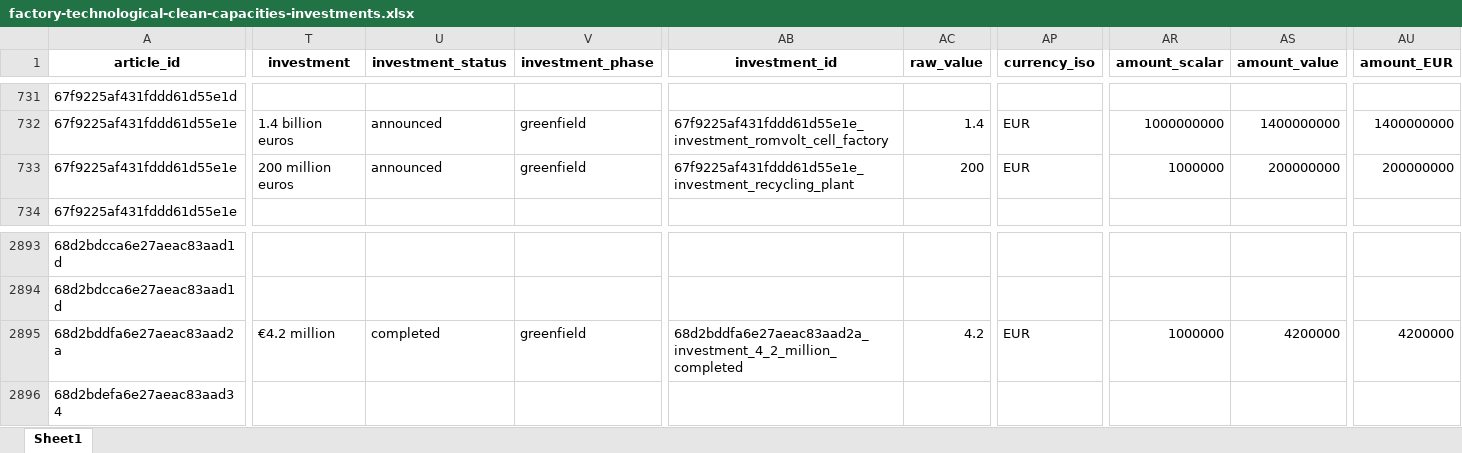
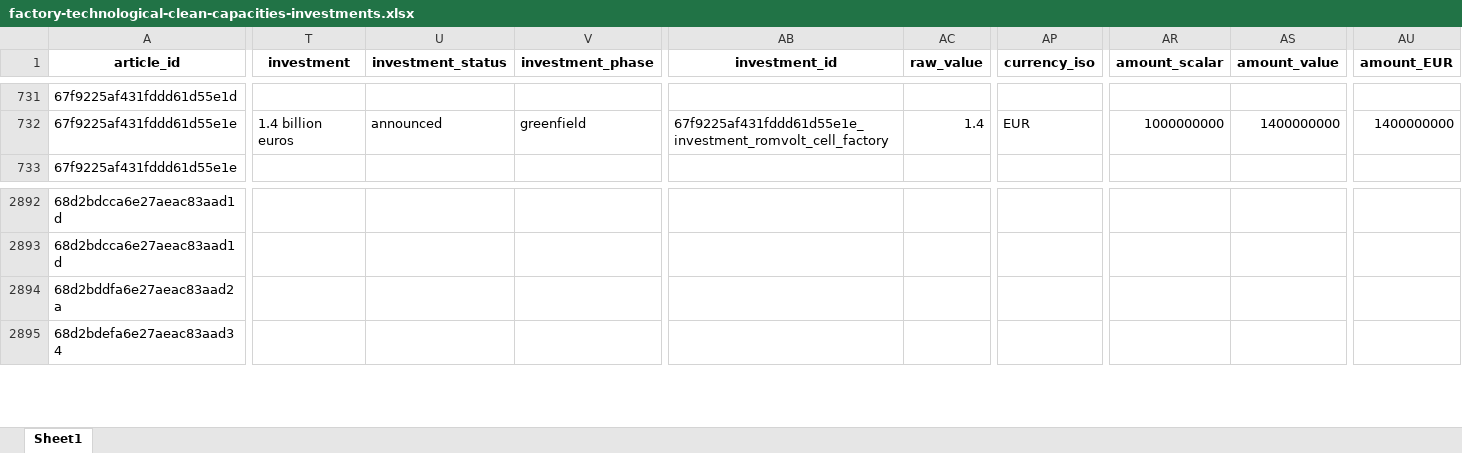
Before and after one commit to benmcwilliams/tuone-core, an Excel workbook: reconcile/storage/output/factory-technological-clean-capacities-investments.xlsx, sheet Sheet1, drawn as a sheet; only a part is shown, gaps mark what is left out; values as stored, in another font and other column widths than the file's, no borders; removed rows and columns are numbered as before the commit, all else as after; rows hold the shown columns only; the diff covers the shown part only; the diff names each change by its address in the sheet, - before the commit and + after, or states it on an @@ line.

```diff
--- a/reconcile/storage/output/factory-technological-clean-capacities-investments.xlsx (sheet Sheet1)
+++ b/reconcile/storage/output/factory-technological-clean-capacities-investments.xlsx (sheet Sheet1)
-row 733: 67f9225af431fddd61d55e1e | 200 million euros | announced | greenfield | 67f9225af431fddd61d55e1e_investment_recycling_plant | 200 | EUR | 1000000 | 200000000 | 200000000
-T2894 (investment): €4.2 million
+T2894 (investment): (empty)
-U2894 (investment_status): completed
+U2894 (investment_status): (empty)
-V2894 (investment_phase): greenfield
+V2894 (investment_phase): (empty)
-AB2894 (investment_id): 68d2bddfa6e27aeac83aad2a_investment_4_2_million_completed
+AB2894 (investment_id): (empty)
-AC2894 (raw_value): 4.2
+AC2894 (raw_value): (empty)
-AP2894 (currency_iso): EUR
+AP2894 (currency_iso): (empty)
-AR2894 (amount_scalar): 1000000
+AR2894 (amount_scalar): (empty)
-AS2894 (amount_value): 4200000
+AS2894 (amount_value): (empty)
-AU2894 (amount_EUR): 4200000
+AU2894 (amount_EUR): (empty)
```
Also changed, not shown: 2 edited cells elsewhere in this sheet, reconcile/storage/output/capacities-debug.xlsx, reconcile/storage/output/factory-technological-clean-capacities.xlsx, 14 other files.
